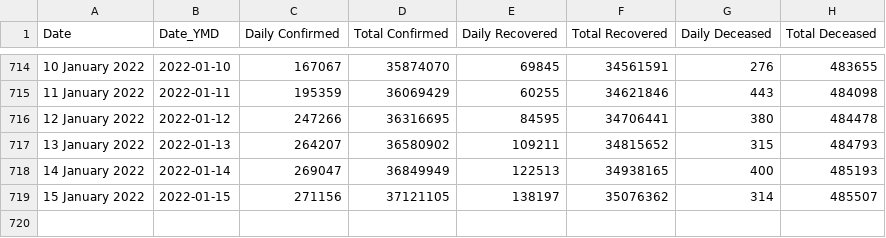
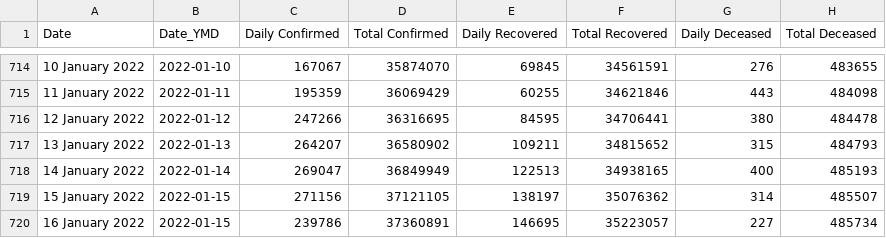
Before and after one commit to keshavashiya/covid19bharat_data, a CSV file: csv/latest/case_time_series.csv, drawn as a sheet; only a part is shown, gaps mark what is left out; the diff names each change by its address in the sheet, - before the commit and + after, or states it on an @@ line.

Commit message:
data updated on - Mon Jan 17 00:40:31 IST 2022

```diff
--- a/csv/latest/case_time_series.csv
+++ b/csv/latest/case_time_series.csv
+row 720: 16 January 2022 | 2022-01-15 | 239786 | 37360891 | 146695 | 35223057 | 227 | 485734
```
